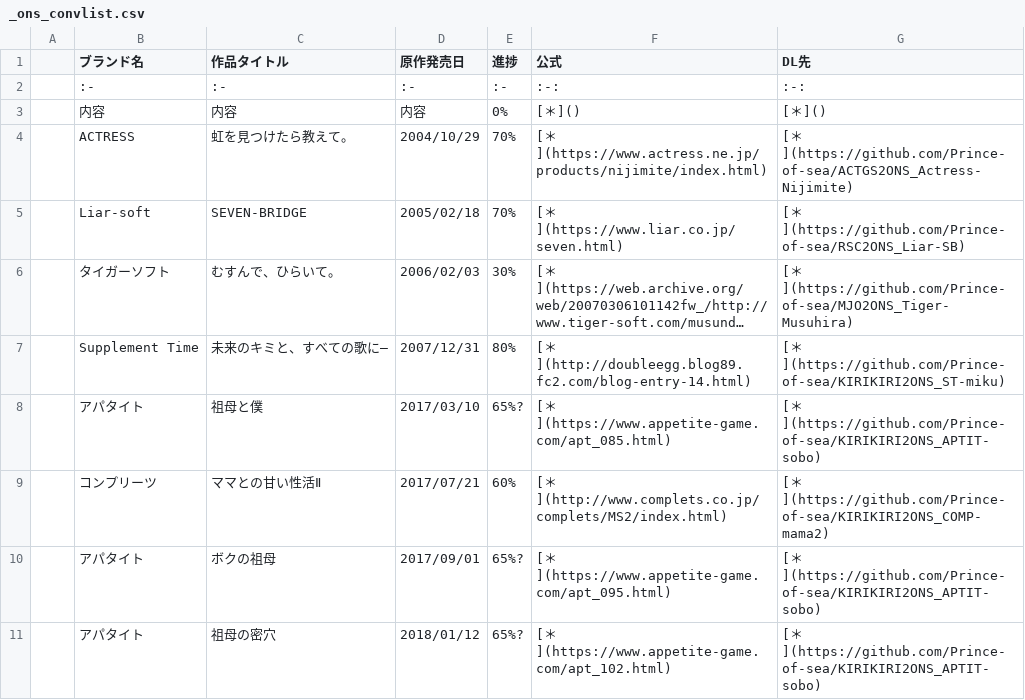
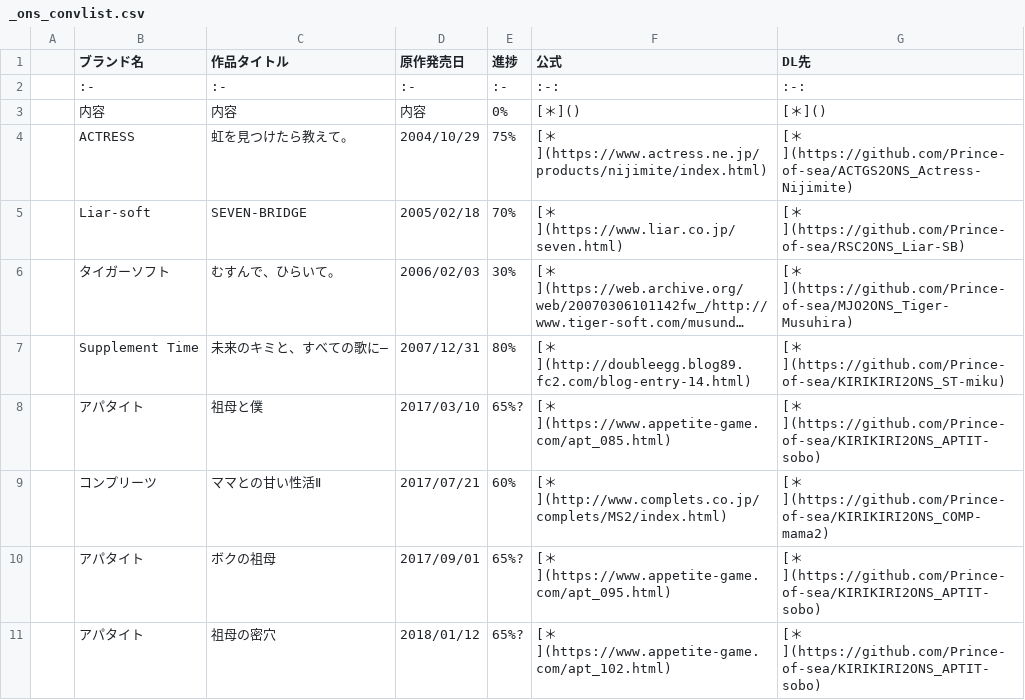
Before and after one commit to Prince-of-sea/Prince-of-sea, a CSV file: _ons_convlist.csv, drawn as a sheet; only a part is shown; long unchanged cells end in ….

Commit message:
Update ons_convlist

```diff
--- a/_ons_convlist.csv
+++ b/_ons_convlist.csv
@@ -3,3 +3,3 @@
 ,内容,内容,内容,0%,[＊](),[＊](),
-,ACTRESS,虹を見つけたら教えて。,2004/10/29,70%,[＊](https://www.actress.ne.jp/products/nijimite/index.html),[＊](https://github.com/Prince-of-sea/ACTGS2ONS_Actress-Nijimite),
+,ACTRESS,虹を見つけたら教えて。,2004/10/29,75%,[＊](https://www.actress.ne.jp/products/nijimite/index.html),[＊](https://github.com/Prince-of-sea/ACTGS2ONS_Actress-Nijimite),
 ,Liar-soft,SEVEN-BRIDGE,2005/02/18,70%,[＊](https://www.liar.co.jp/seven.html),[＊](https://github.com/Prince-of-sea/RSC2ONS_Liar-SB),
```
Also changed, not shown: 1 other file.
